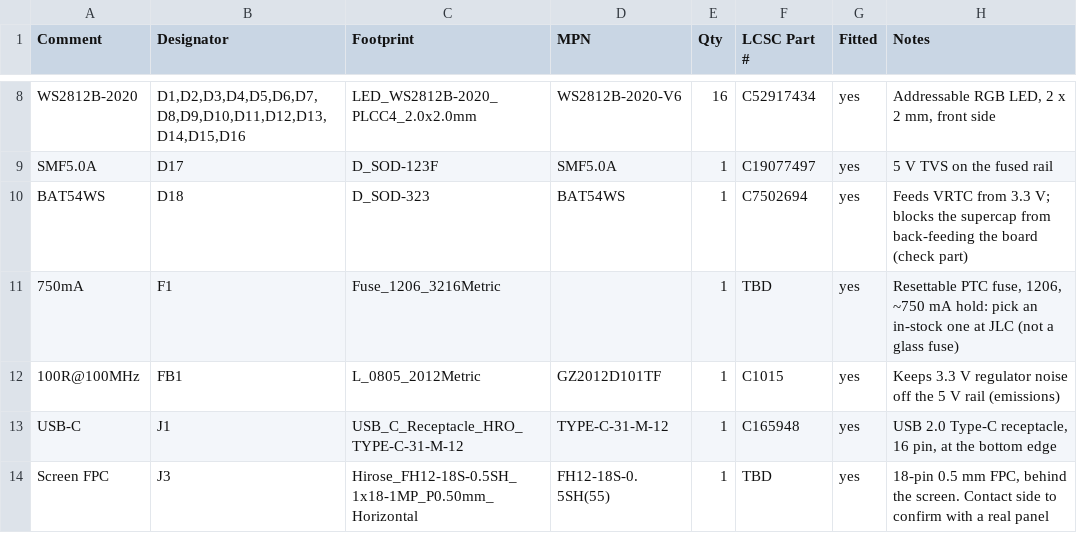
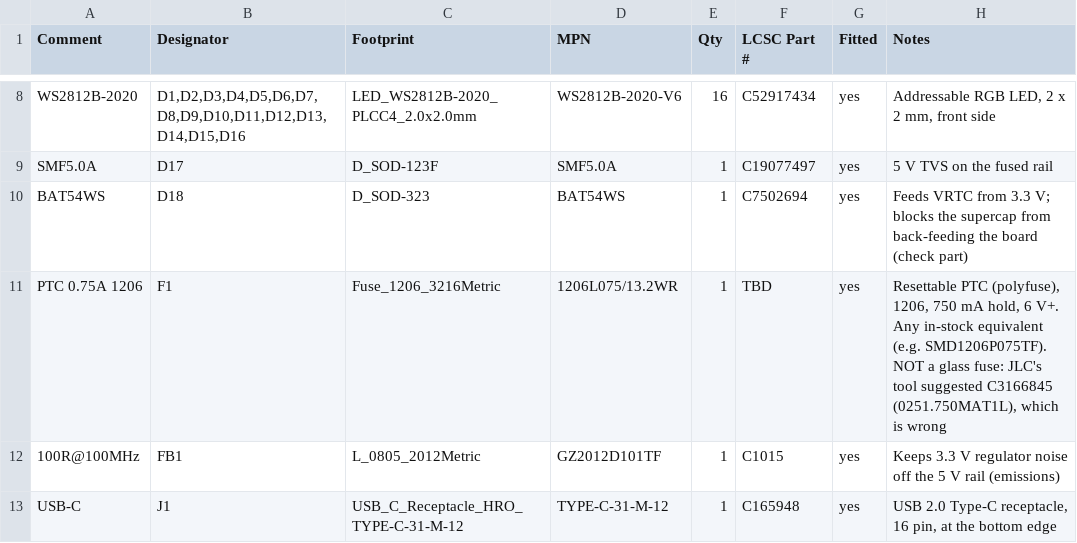
Before and after one commit to vancityactivist/bzzy, a CSV file: hardware/main-board/bom.csv, drawn as a sheet; only a part is shown, gaps mark what is left out; the shorter side is filled out with more unchanged rows.

```diff
--- a/hardware/main-board/bom.csv
+++ b/hardware/main-board/bom.csv
@@ -10,3 +10,3 @@ SMF5.0A,D17,D_SOD-123F,SMF5.0A,1,C19077497,yes,5 V TVS on the fused rail
 BAT54WS,D18,D_SOD-323,BAT54WS,1,C7502694,yes,Feeds VRTC from 3.3 V; blocks the supercap from back-feeding the board (check part)
-750mA,F1,Fuse_1206_3216Metric,,1,TBD,yes,"Resettable PTC fuse, 1206, ~750 mA hold: pick an in-stock one at JLC (not a glass fuse)"
+PTC 0.75A 1206,F1,Fuse_1206_3216Metric,1206L075/13.2WR,1,TBD,yes,"Resettable PTC (polyfuse), 1206, 750 mA hold, 6 V+. Any in-stock equivalent (e.g. SMD1206P075TF). NOT a glass fuse: JLC's tool suggested C3166845 (0251.750MAT1L), which is wrong"
 100R@100MHz,FB1,L_0805_2012Metric,GZ2012D101TF,1,C1015,yes,Keeps 3.3 V regulator noise off the 5 V rail (emissions)
```
Also changed, not shown: hardware/main-board/bom-jlcpcb.csv, 3 other files.
